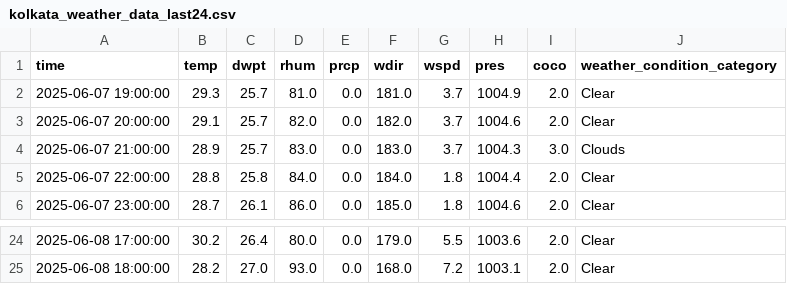
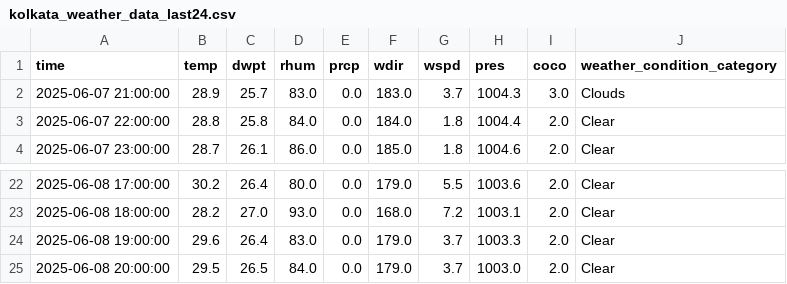
Before and after one commit to binaykanthal/home-automation-weather-station, a CSV file: home_automation_ai_ml/kolkata_weather_data_last24.csv, drawn as a sheet; only a part is shown, gaps mark what is left out; removed rows and columns are numbered as before the commit, all else as after; the diff names each change by its address in the sheet, - before the commit and + after, or states it on an @@ line.

```diff
--- a/home_automation_ai_ml/kolkata_weather_data_last24.csv
+++ b/home_automation_ai_ml/kolkata_weather_data_last24.csv
-row 2: 2025-06-07 19:00:00 | 29.3 | 25.7 | 81.0 | 0.0 | 181.0 | 3.7 | 1004.9 | 2.0 | Clear
-row 3: 2025-06-07 20:00:00 | 29.1 | 25.7 | 82.0 | 0.0 | 182.0 | 3.7 | 1004.6 | 2.0 | Clear
+row 24: 2025-06-08 19:00:00 | 29.6 | 26.4 | 83.0 | 0.0 | 179.0 | 3.7 | 1003.3 | 2.0 | Clear
+row 25: 2025-06-08 20:00:00 | 29.5 | 26.5 | 84.0 | 0.0 | 179.0 | 3.7 | 1003.0 | 2.0 | Clear
```
Also changed, not shown: 1 other file.
